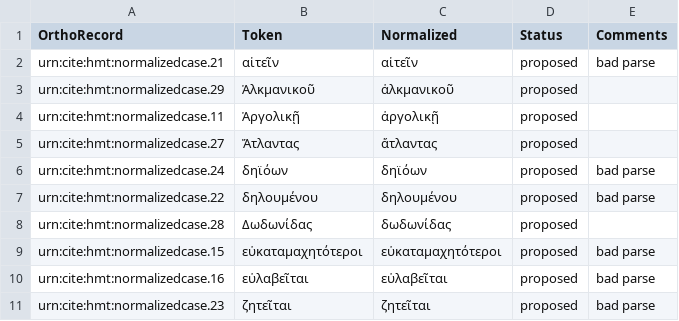
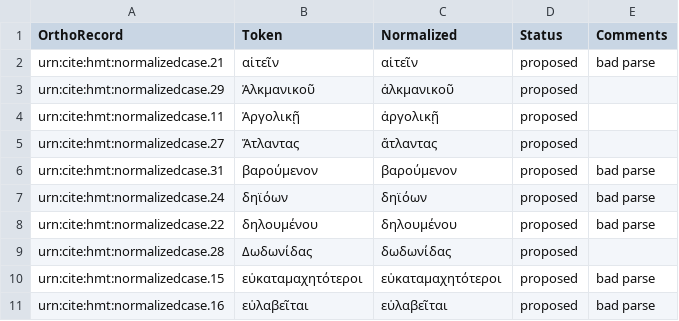
Before and after one commit to homermultitext/lexmapping, a CSV file: orthoequivs.csv, drawn as a sheet; only a part is shown; the shorter side is filled out with more unchanged rows.

Commit message:
Update orthoequivs.csv

```diff
--- a/orthoequivs.csv
+++ b/orthoequivs.csv
@@ -5,2 +5,3 @@ urn:cite:hmt:normalizedcase.11,Ἀργολικῇ,ἀργολικῇ,proposed,
 urn:cite:hmt:normalizedcase.27,Ἄτλαντας,ἄτλαντας,proposed,
+urn:cite:hmt:normalizedcase.31,βαρούμενον,βαρούμενον,proposed,bad parse
 urn:cite:hmt:normalizedcase.24,δηϊόων,δηϊόων,proposed,bad parse
```
